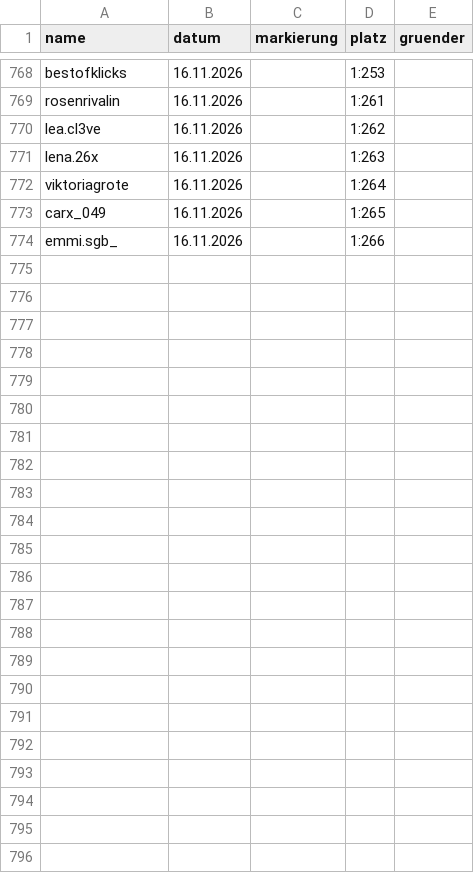
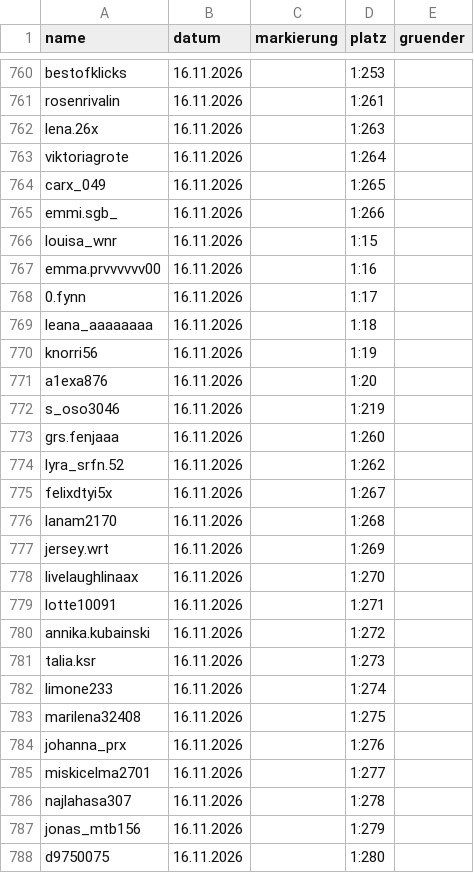
Before and after one commit to alexbarthel22-crypto/Wissensvideos, a CSV file: muscheltal/daten/einwohner.csv, drawn as a sheet; only a part is shown, gaps mark what is left out; removed rows and columns are numbered as before the commit, all else as after; the diff covers the shown part only; the diff names each change by its address in the sheet, - before the commit and + after, or states it on an @@ line.

```diff
--- a/muscheltal/daten/einwohner.csv
+++ b/muscheltal/daten/einwohner.csv
-row 770: lea.cl3ve | 16.11.2026 |  | 1:262
+row 766: louisa_wnr | 16.11.2026 |  | 1:15
+row 767: emma.prvvvvvv00 | 16.11.2026 |  | 1:16
+row 768: 0.fynn | 16.11.2026 |  | 1:17
+row 769: leana_aaaaaaaa | 16.11.2026 |  | 1:18
+row 770: knorri56 | 16.11.2026 |  | 1:19
+row 771: a1exa876 | 16.11.2026 |  | 1:20
+row 772: s_oso3046 | 16.11.2026 |  | 1:219
+row 773: grs.fenjaaa | 16.11.2026 |  | 1:260
+row 774: lyra_srfn.52 | 16.11.2026 |  | 1:262
+row 775: felixdtyi5x | 16.11.2026 |  | 1:267
+row 776: lanam2170 | 16.11.2026 |  | 1:268
+row 777: jersey.wrt | 16.11.2026 |  | 1:269
+row 778: livelaughlinaax | 16.11.2026 |  | 1:270
+row 779: lotte10091 | 16.11.2026 |  | 1:271
+row 780: annika.kubainski | 16.11.2026 |  | 1:272
+row 781: talia.ksr | 16.11.2026 |  | 1:273
+row 782: limone233 | 16.11.2026 |  | 1:274
+row 783: marilena32408 | 16.11.2026 |  | 1:275
+row 784: johanna_prx | 16.11.2026 |  | 1:276
+row 785: miskicelma2701 | 16.11.2026 |  | 1:277
+row 786: najlahasa307 | 16.11.2026 |  | 1:278
+row 787: jonas_mtb156 | 16.11.2026 |  | 1:279
+row 788: d9750075 | 16.11.2026 |  | 1:280
```
Also changed, not shown: 8 removed rows and 6 edited cells elsewhere in this file, 11 other files.
